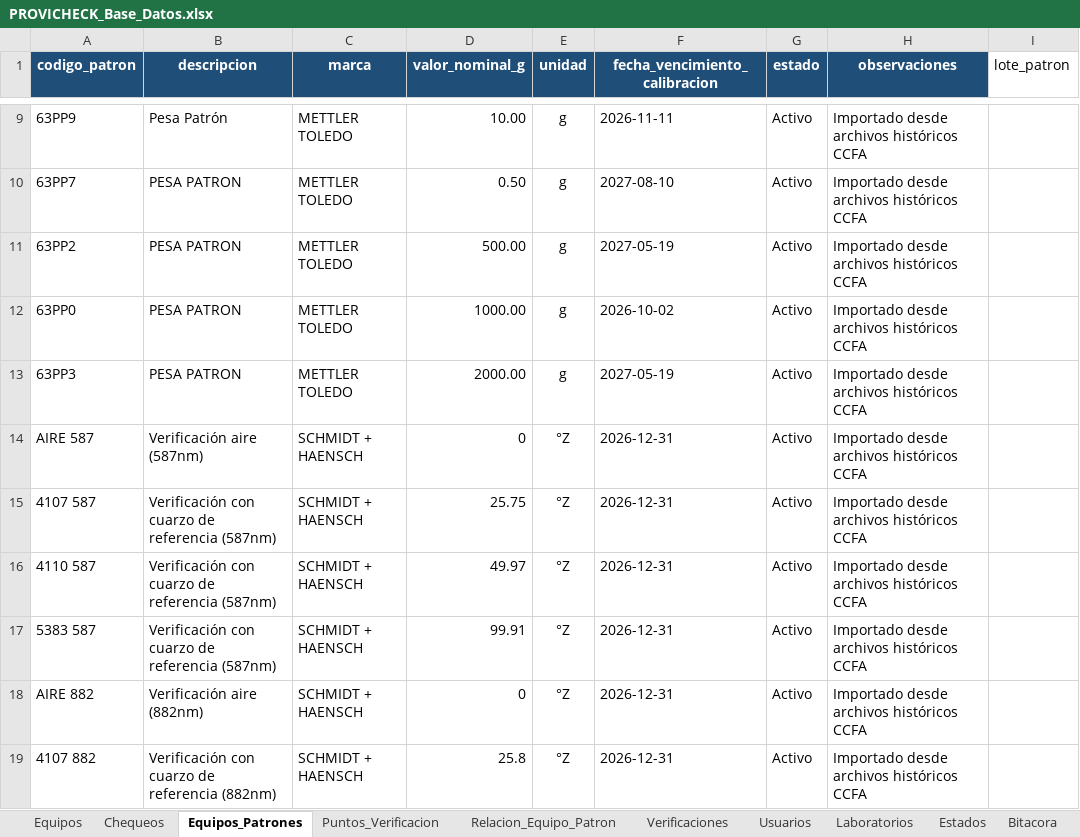
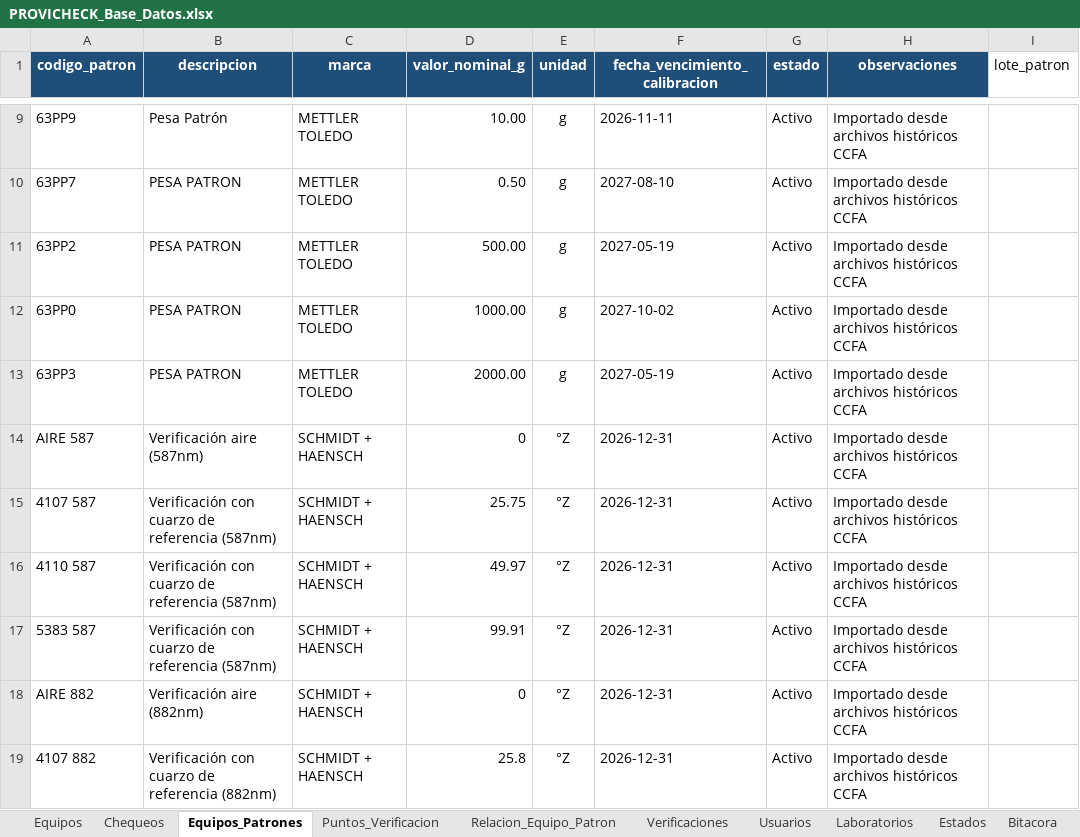
Before and after one commit to dfreyes0210/PROVICHECK-Enterprise, an Excel workbook: data/PROVICHECK_Base_Datos.xlsx, sheet Equipos_Patrones, drawn as a sheet; only a part is shown, gaps mark what is left out; values as stored, in another font and other column widths than the file's, no borders; table styles not drawn; the diff names each change by its address in the sheet, - before the commit and + after, or states it on an @@ line.

Commit message:
Update PROVICHECK_Base_Datos.xlsx

```diff
--- a/data/PROVICHECK_Base_Datos.xlsx (sheet Equipos_Patrones)
+++ b/data/PROVICHECK_Base_Datos.xlsx (sheet Equipos_Patrones)
-F12 (fecha_vencimiento_calibracion): 2026-10-02
+F12 (fecha_vencimiento_calibracion): 2027-10-02
```
